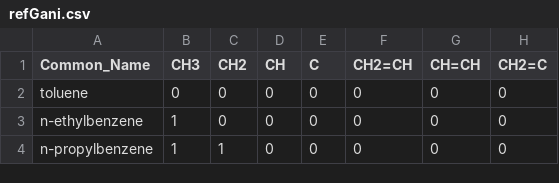
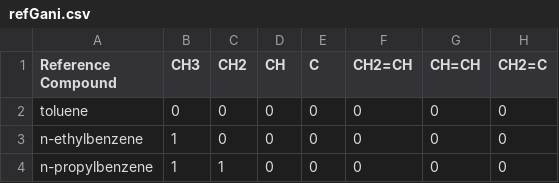
Before and after one commit to NatLabRockies/FuelLib, a CSV file: fuellib/data/refGani.csv, drawn as a sheet; only a part is shown; the diff names each change by its address in the sheet, - before the commit and + after, or states it on an @@ line.

```diff
--- a/fuellib/data/refGani.csv
+++ b/fuellib/data/refGani.csv
-A1: Common_Name
+A1: Reference Compound
```
Also changed, not shown: fuellib/data/gcData/posf10325.csv, 6 other files.
